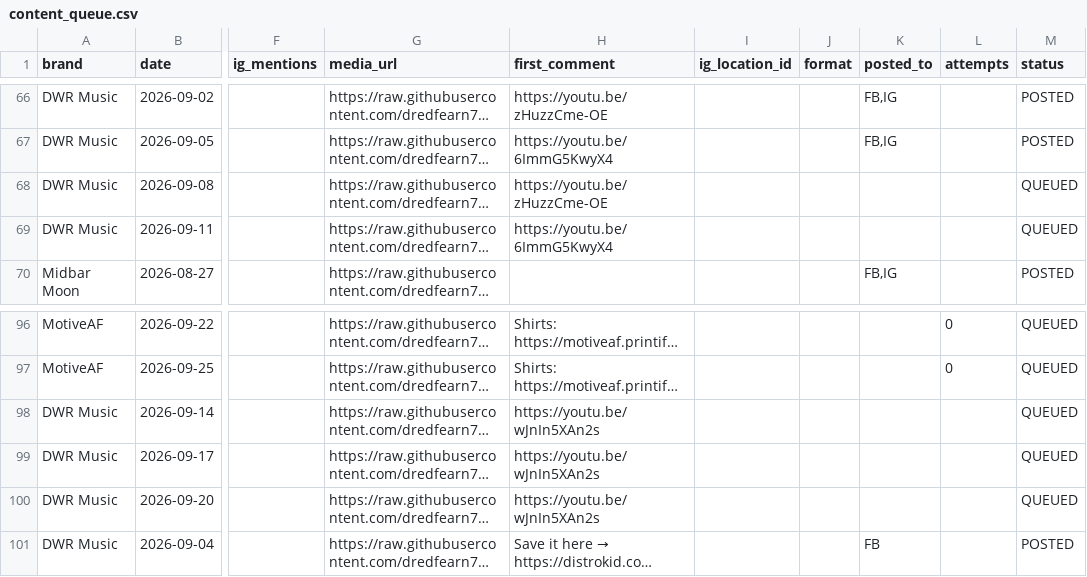
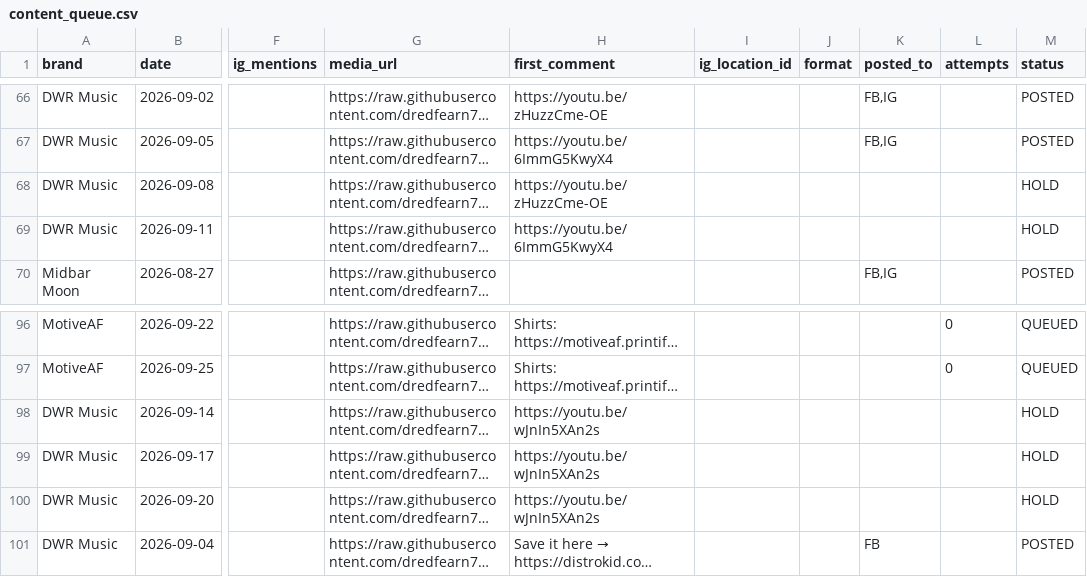
Before and after one commit to dredfearn74-star/dwr-music-bot, a CSV file: content_queue.csv, drawn as a sheet; only a part is shown, gaps mark what is left out; long unchanged cells end in …; the diff names each change by its address in the sheet, - before the commit and + after, or states it on an @@ line.

Commit message:
HOLD the 5 disputed open-mic reels pending aspect verification

```diff
--- a/content_queue.csv
+++ b/content_queue.csv
-M68:M69 (status): QUEUED
+M68:M69 (status): HOLD
-M98:M100 (status): QUEUED
+M98:M100 (status): HOLD
```
